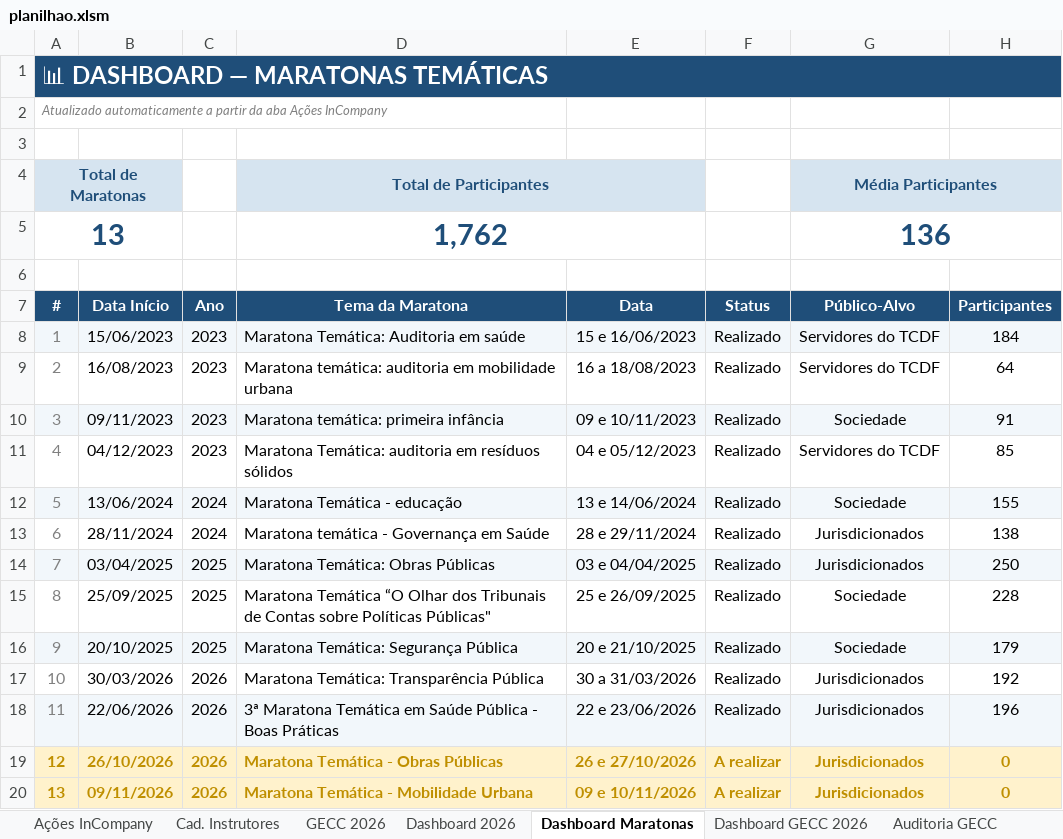
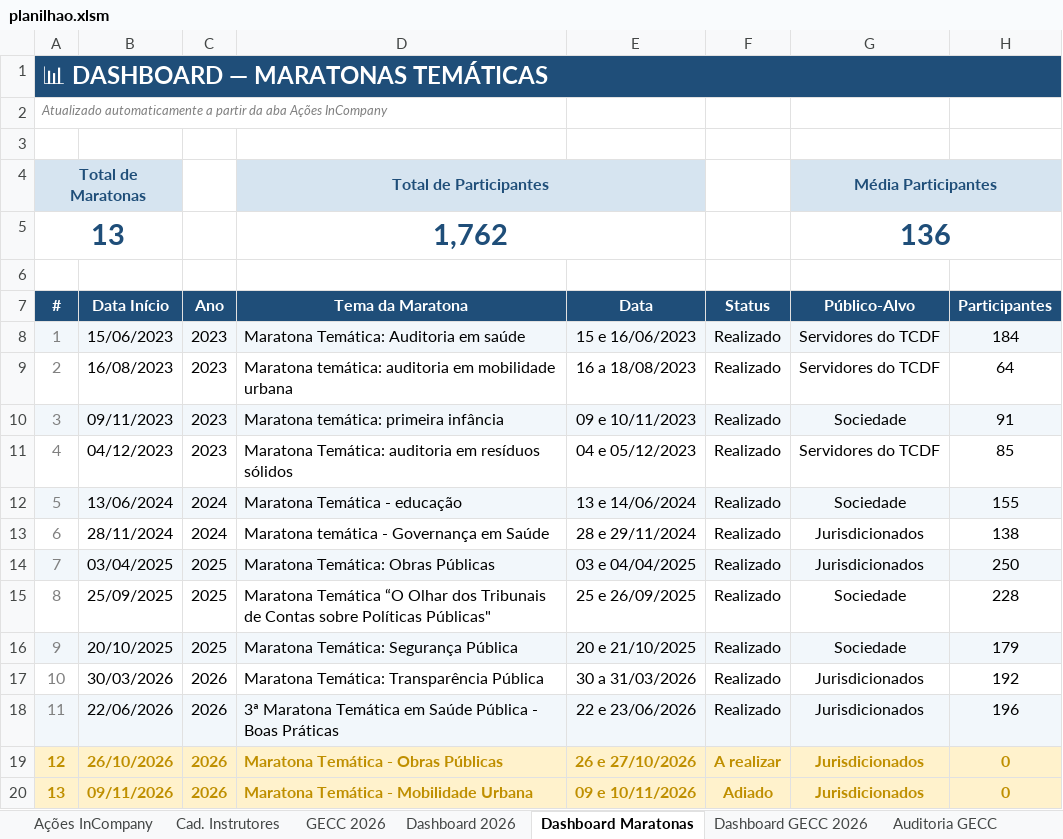
Before and after one commit to silvionascimentobh-lab/SAED-Dashboard, an Excel workbook: planilhao.xlsm, sheet Dashboard Maratonas, drawn as a sheet; values as stored, in another font and other column widths than the file's, no borders; conditional formats not drawn; the diff names each change by its address in the sheet, - before the commit and + after, or states it on an @@ line.

```diff
--- a/planilhao.xlsm (sheet Dashboard Maratonas)
+++ b/planilhao.xlsm (sheet Dashboard Maratonas)
-F20 (Status): A realizar
+F20 (Status): Adiado
```
Also changed, not shown: sheet Dashboard 2026, sheet Ações InCompany, charts or pictures.
